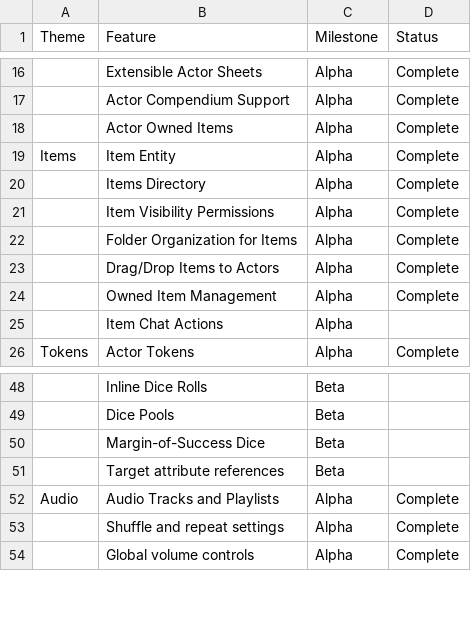
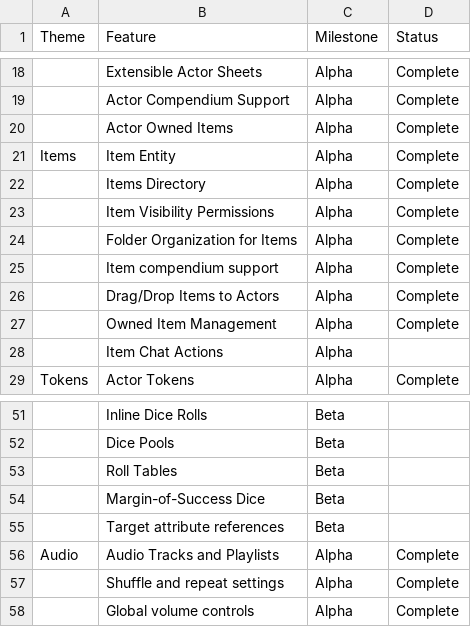
Before and after one commit to foundryvtt/foundryvtt, a CSV file: _static/features.csv, drawn as a sheet; only a part is shown, gaps mark what is left out; the diff covers the shown part only; the diff names each change by its address in the sheet, - before the commit and + after, or states it on an @@ line.

```diff
--- a/_static/features.csv
+++ b/_static/features.csv
+row 25:  | Item compendium support | Alpha | Complete
+row 53:  | Roll Tables | Beta
```
Also changed, not shown: 10 added rows, 2 removed rows and 2 edited cells elsewhere in this file, _build/html/_static/features.csv, 4 other files.
